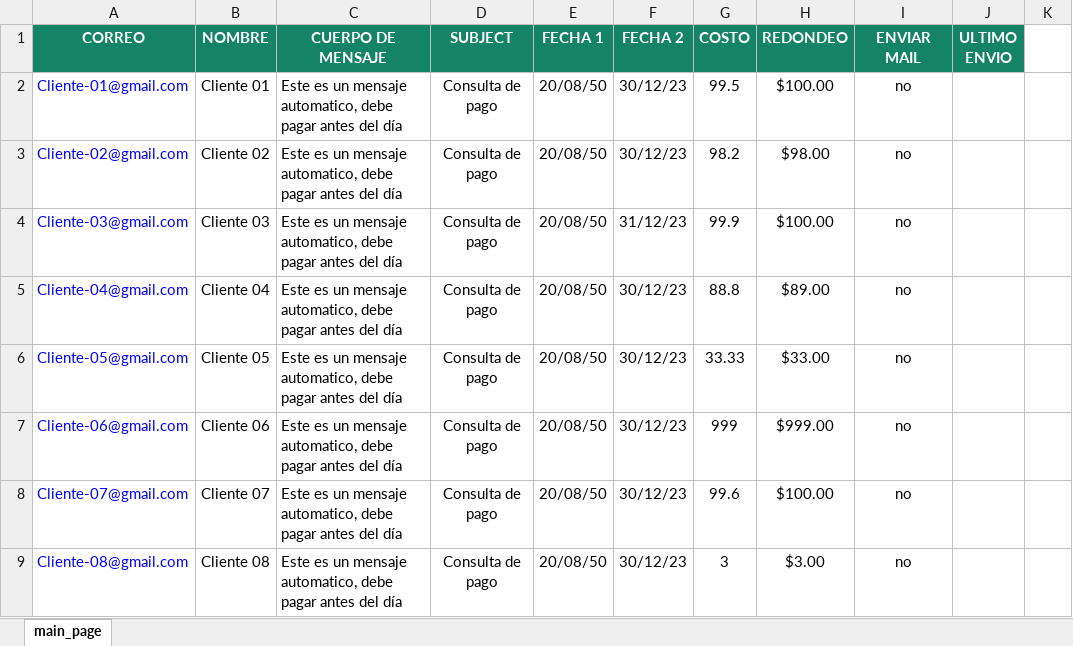
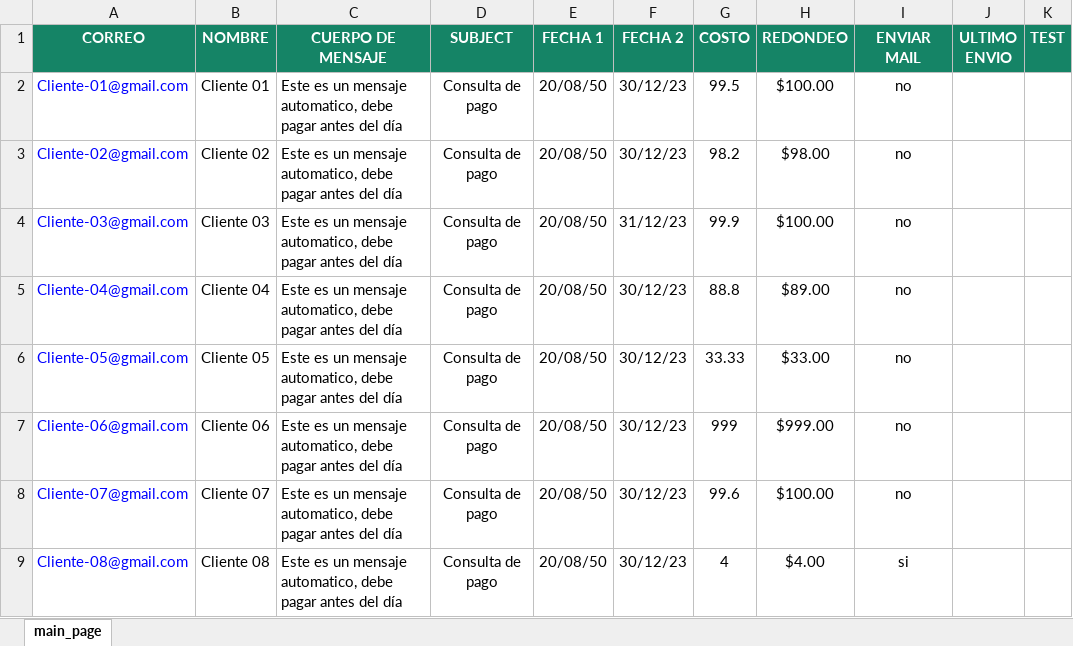
Before and after one commit to jpradoar/mai_client_sender, an Excel workbook: clients.xlsx, sheet main_page, drawn as a sheet; values as stored, in another font and other column widths than the file's, no borders; the diff names each change by its address in the sheet, - before the commit and + after, or states it on an @@ line.

Commit message:
Add files via upload

```diff
--- a/clients.xlsx (sheet main_page)
+++ b/clients.xlsx (sheet main_page)
-K1: (empty)
+K1: TEST
-K1 fill: none
+K1 fill: #158466
-G9 (COSTO): 3
+G9 (COSTO): 4
-H9 (REDONDEO): $3.00
+H9 (REDONDEO): $4.00
-I9 (ENVIAR MAIL): no
+I9 (ENVIAR MAIL): si
```
